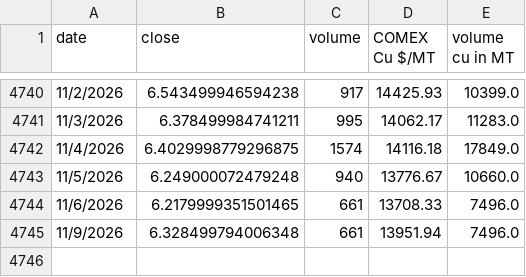
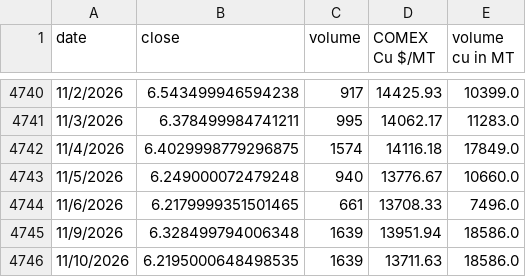
Before and after one commit to rahulmohamw/COMEX_scrap_v0, a CSV file: comex_copper_historical_data.csv, drawn as a sheet; only a part is shown, gaps mark what is left out.

```diff
--- a/comex_copper_historical_data.csv
+++ b/comex_copper_historical_data.csv
@@ -4744,2 +4744,3 @@ date,close,volume,COMEX Cu $/MT,volume cu in MT
 11/6/2026,6.2179999351501465,661,13708.33,7496.0
-11/9/2026,6.328499794006348,661,13951.94,7496.0
+11/9/2026,6.328499794006348,1639,13951.94,18586.0
+11/10/2026,6.2195000648498535,1639,13711.63,18586.0
```
